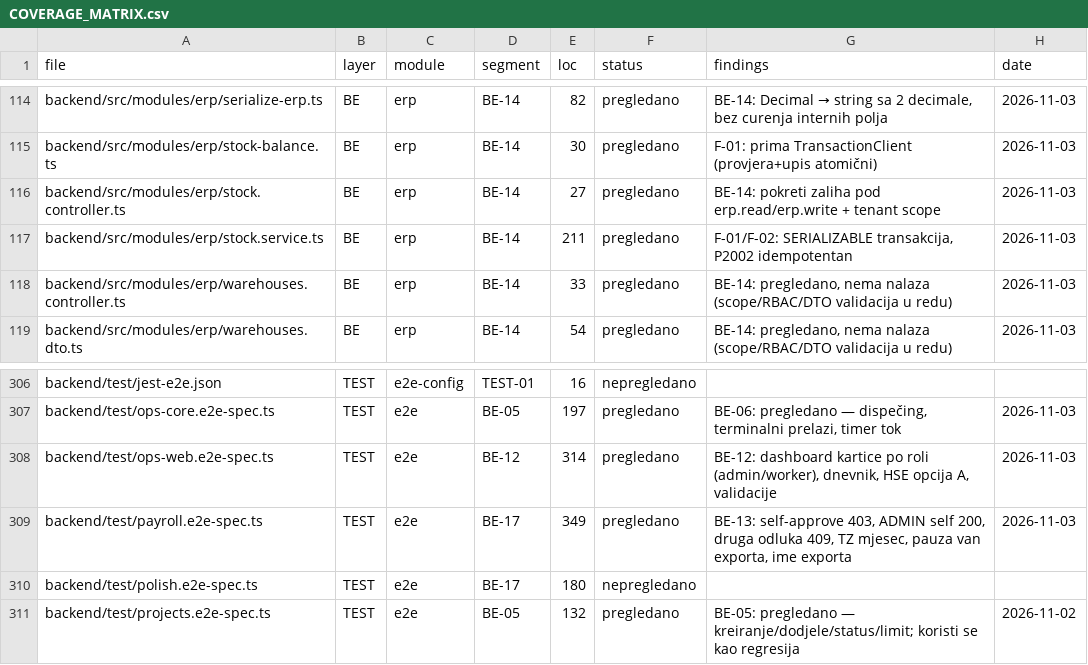
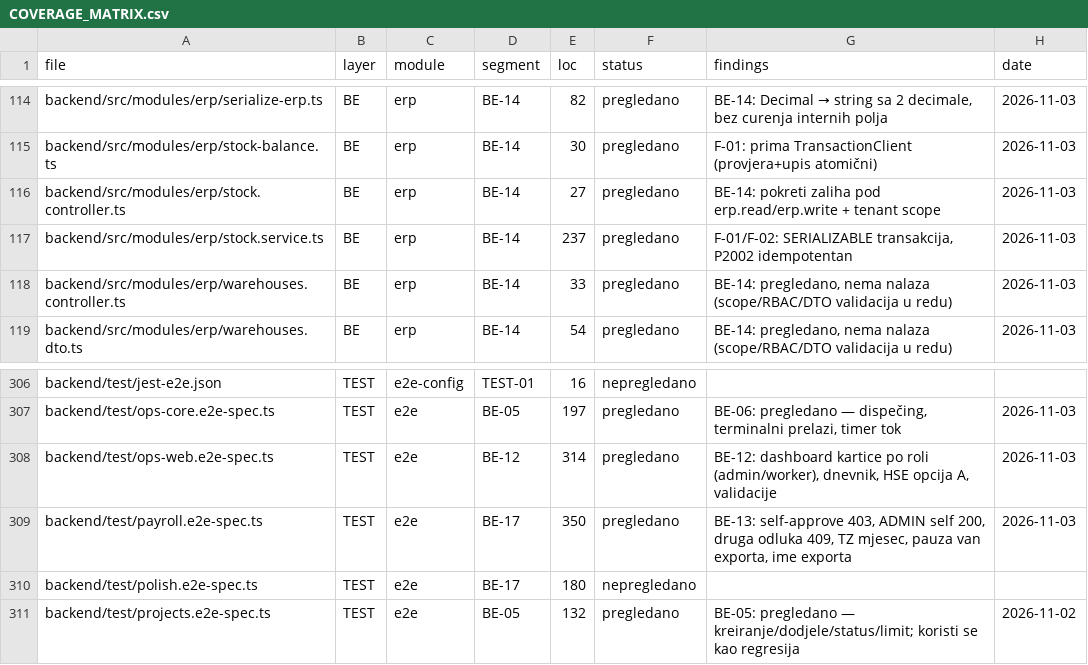
Before and after one commit to mudzy992/gradix, a CSV file: AUDIT/COVERAGE_MATRIX.csv, drawn as a sheet; only a part is shown, gaps mark what is left out.

```diff
--- a/AUDIT/COVERAGE_MATRIX.csv
+++ b/AUDIT/COVERAGE_MATRIX.csv
@@ -116,3 +116,3 @@ backend/src/modules/erp/stock-balance.ts,BE,erp,BE-14,30,pregledano,F-01: prima
 backend/src/modules/erp/stock.controller.ts,BE,erp,BE-14,27,pregledano,BE-14: pokreti zaliha pod erp.read/erp.write + tenant scope,2026-11-03
-backend/src/modules/erp/stock.service.ts,BE,erp,BE-14,211,pregledano,"F-01/F-02: SERIALIZABLE transakcija, P2002 idempotentan",2026-11-03
+backend/src/modules/erp/stock.service.ts,BE,erp,BE-14,237,pregledano,"F-01/F-02: SERIALIZABLE transakcija, P2002 idempotentan",2026-11-03
 backend/src/modules/erp/warehouses.controller.ts,BE,erp,BE-14,33,pregledano,"BE-14: pregledano, nema nalaza (scope/RBAC/DTO validacija u redu)",2026-11-03
@@ -308,3 +308,3 @@ backend/test/ops-core.e2e-spec.ts,TEST,e2e,BE-05,197,pregledano,"BE-06: pregleda
 backend/test/ops-web.e2e-spec.ts,TEST,e2e,BE-12,314,pregledano,"BE-12: dashboard kartice po roli (admin/worker), dnevnik, HSE opcija A, validacije",2026-11-03
-backend/test/payroll.e2e-spec.ts,TEST,e2e,BE-17,349,pregledano,"BE-13: self-approve 403, ADMIN self 200, druga odluka 409, TZ mjesec, pauza van exporta, ime exporta",2026-11-03
+backend/test/payroll.e2e-spec.ts,TEST,e2e,BE-17,350,pregledano,"BE-13: self-approve 403, ADMIN self 200, druga odluka 409, TZ mjesec, pauza van exporta, ime exporta",2026-11-03
 backend/test/polish.e2e-spec.ts,TEST,e2e,BE-17,180,nepregledano,,
```
Also changed, not shown: 5 other files.
